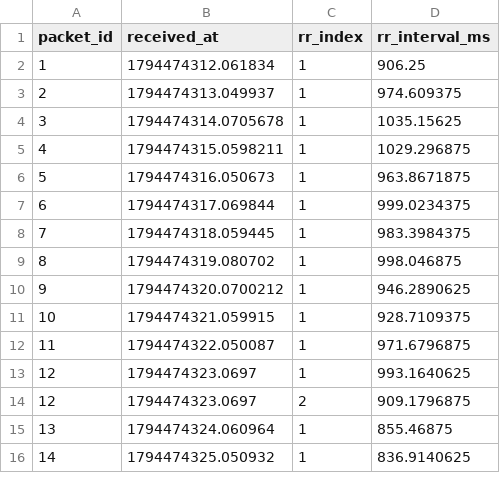
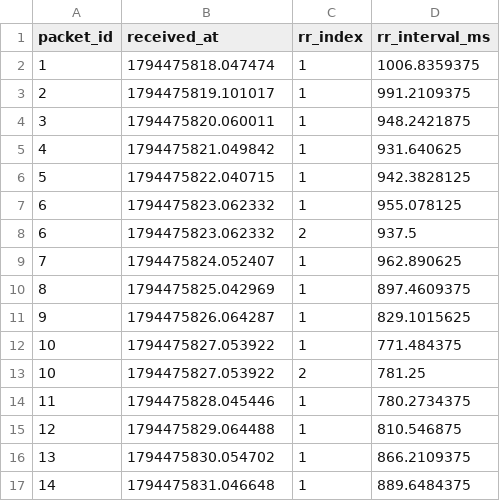
Before and after one commit to chiikawasaki/heartrate, a CSV file: csv/rr_intervals.csv, drawn as a sheet; only a part is shown; the diff covers the shown part only.

```diff
--- a/csv/rr_intervals.csv
+++ b/csv/rr_intervals.csv
@@ -1,16 +1,17 @@
 packet_id,received_at,rr_index,rr_interval_ms
-1,1794474312.061834,1,906.25
-2,1794474313.049937,1,974.609375
-3,1794474314.0705678,1,1035.15625
-4,1794474315.0598211,1,1029.296875
-5,1794474316.050673,1,963.8671875
-6,1794474317.069844,1,999.0234375
-7,1794474318.059445,1,983.3984375
-8,1794474319.080702,1,998.046875
-9,1794474320.0700212,1,946.2890625
-10,1794474321.059915,1,928.7109375
-11,1794474322.050087,1,971.6796875
-12,1794474323.0697,1,993.1640625
-12,1794474323.0697,2,909.1796875
-13,1794474324.060964,1,855.46875
-14,1794474325.050932,1,836.9140625
+1,1794475818.047474,1,1006.8359375
+2,1794475819.101017,1,991.2109375
+3,1794475820.060011,1,948.2421875
+4,1794475821.049842,1,931.640625
+5,1794475822.040715,1,942.3828125
+6,1794475823.062332,1,955.078125
+6,1794475823.062332,2,937.5
+7,1794475824.052407,1,962.890625
+8,1794475825.042969,1,897.4609375
+9,1794475826.064287,1,829.1015625
+10,1794475827.053922,1,771.484375
+10,1794475827.053922,2,781.25
+11,1794475828.045446,1,780.2734375
+12,1794475829.064488,1,810.546875
+13,1794475830.054702,1,866.2109375
+14,1794475831.046648,1,889.6484375
```
Also changed, not shown: 9 added rows, 2 removed rows and 92 edited cells elsewhere in this file, csv/heart_rate.csv, 1 other file.
